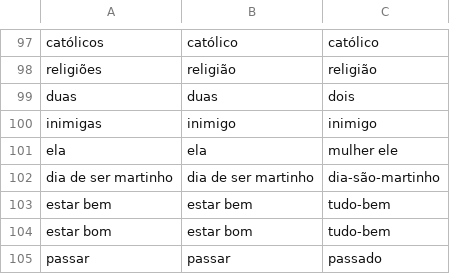
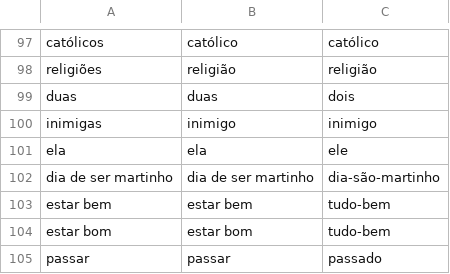
Before and after one commit to ineslacerda/PE2LGP-Translator, a CSV file: PE2LGP/Modulo_construcao_regras/Dicionario/dicionario.csv, drawn as a sheet; only a part is shown, gaps mark what is left out.

```diff
--- a/PE2LGP/Modulo_construcao_regras/Dicionario/dicionario.csv
+++ b/PE2LGP/Modulo_construcao_regras/Dicionario/dicionario.csv
@@ -100,3 +100,3 @@ duas	duas	dois
 inimigas	inimigo	inimigo
-ela	ela	mulher ele
+ela	ela	ele
 dia de ser martinho	dia de ser martinho	dia-são-martinho
```
Also changed, not shown: 3 other files.
